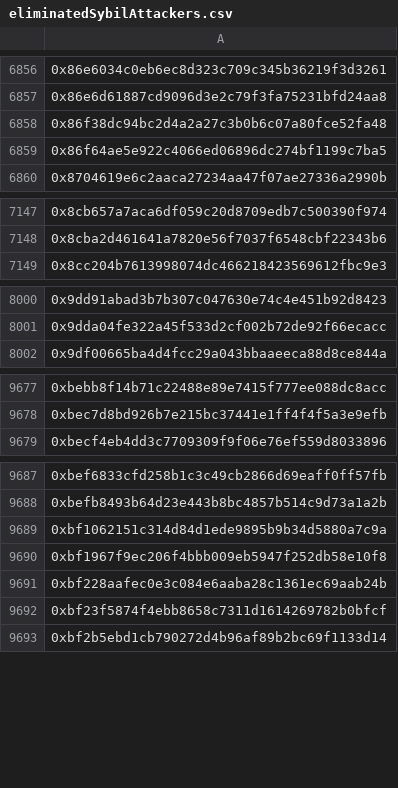
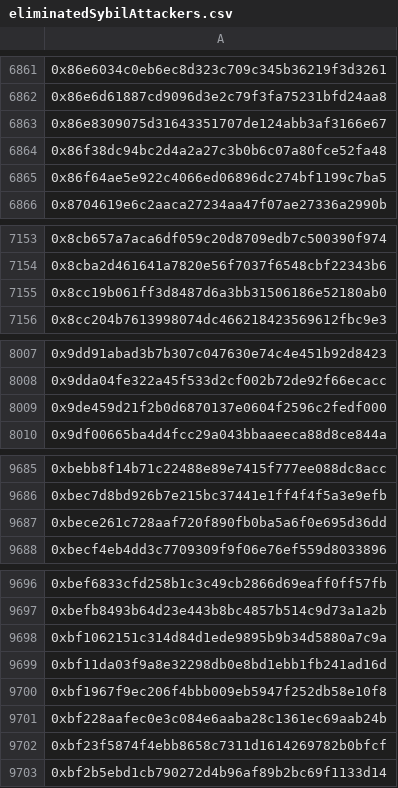
Before and after one commit to hop-protocol/hop-airdrop, a CSV file: src/data/eliminatedSybilAttackers.csv, drawn as a sheet; only a part is shown, gaps mark what is left out; the diff covers the shown part only; the diff names each change by its address in the sheet, - before the commit and + after, or states it on an @@ line.

```diff
--- a/src/data/eliminatedSybilAttackers.csv
+++ b/src/data/eliminatedSybilAttackers.csv
+row 6863: 0x86e8309075d31643351707de124abb3af3166e67
+row 7155: 0x8cc19b061ff3d8487d6a3bb31506186e52180ab0
+row 8009: 0x9de459d21f2b0d6870137e0604f2596c2fedf000
+row 9687: 0xbece261c728aaf720f890fb0ba5a6f0e695d36dd
+row 9699: 0xbf11da03f9a8e32298db0e8bd1ebb1fb241ad16d
```
Also changed, not shown: 7 added rows elsewhere in this file, 4 other files.
